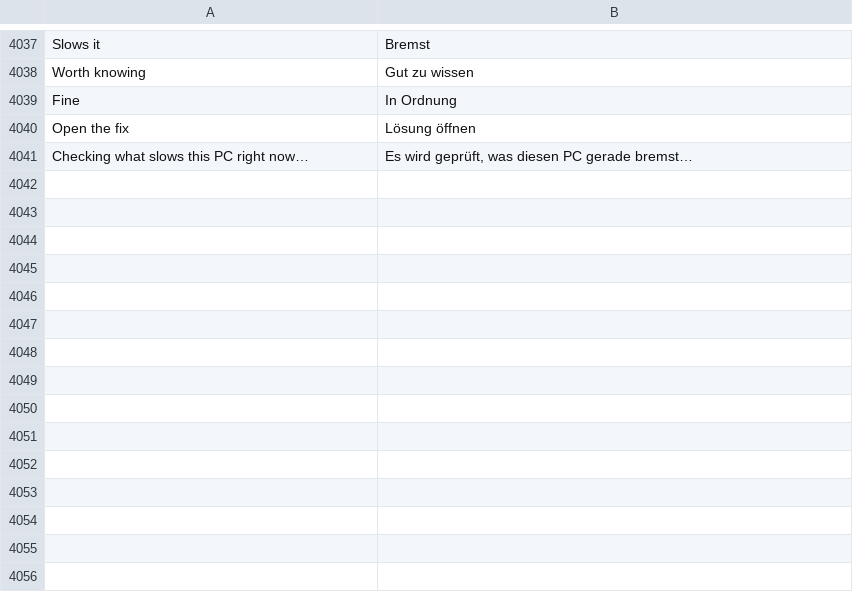
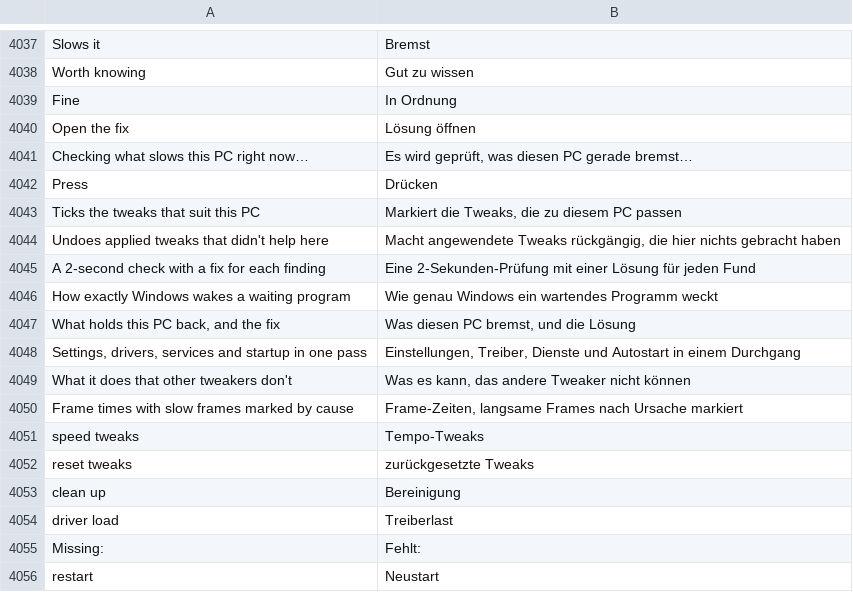
Before and after one commit to arttnomadd/ArchTweaker, a TSV file: lang/de.tsv, drawn as a sheet; only a part is shown, gaps mark what is left out.

```diff
--- a/lang/de.tsv
+++ b/lang/de.tsv
@@ -4041 +4041,16 @@ Open the fix	Lösung öffnen
 Checking what slows this PC right now…	Es wird geprüft, was diesen PC gerade bremst…
+Press	Drücken
+Ticks the tweaks that suit this PC	Markiert die Tweaks, die zu diesem PC passen
+Undoes applied tweaks that didn't help here	Macht angewendete Tweaks rückgängig, die hier nichts gebracht haben
+A 2-second check with a fix for each finding	Eine 2-Sekunden-Prüfung mit einer Lösung für jeden Fund
+How exactly Windows wakes a waiting program	Wie genau Windows ein wartendes Programm weckt
+What holds this PC back, and the fix	Was diesen PC bremst, und die Lösung
+Settings, drivers, services and startup in one pass	Einstellungen, Treiber, Dienste und Autostart in einem Durchgang
+What it does that other tweakers don't	Was es kann, das andere Tweaker nicht können
+Frame times with slow frames marked by cause	Frame-Zeiten, langsame Frames nach Ursache markiert
+speed tweaks	Tempo-Tweaks
+reset tweaks	zurückgesetzte Tweaks
+clean up	Bereinigung
+driver load	Treiberlast
+Missing:	Fehlt:
+restart	Neustart
```
Also changed, not shown: lang/es.tsv, lang/it.tsv, 21 other files.
